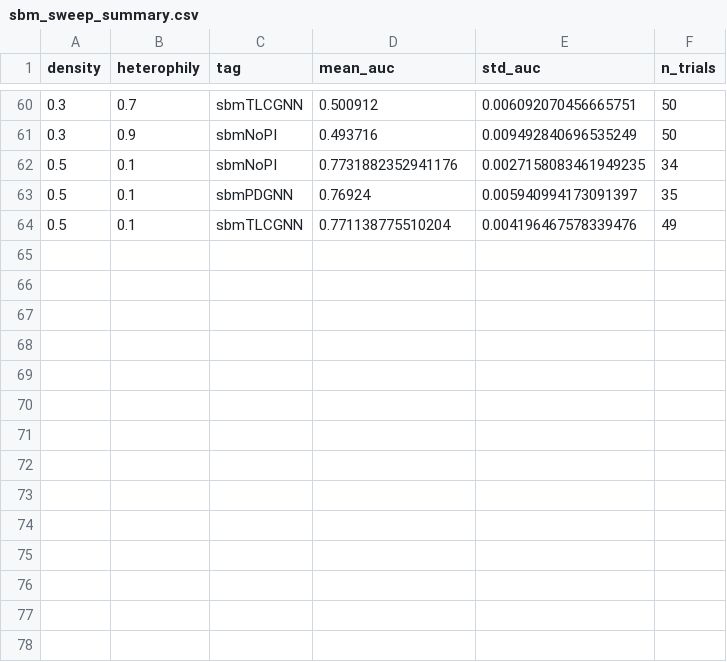
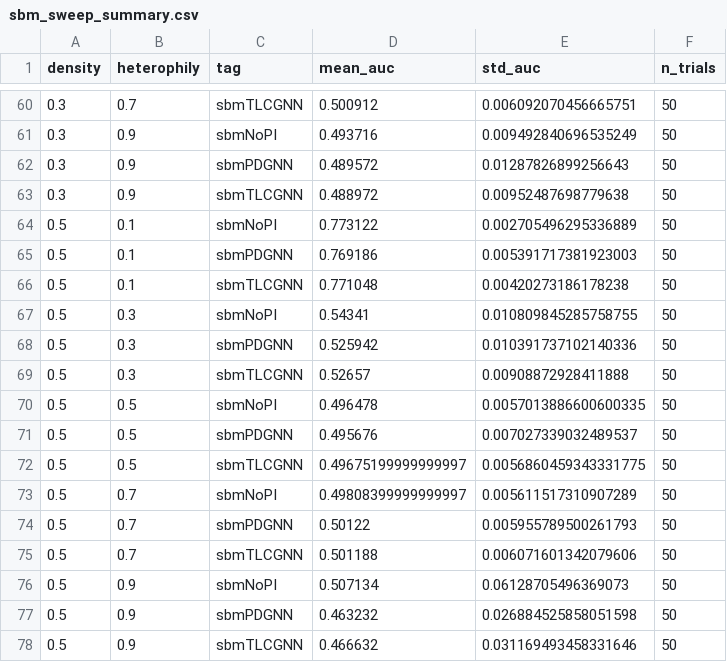
Before and after one commit to jjune5/TDA_conference, a CSV file: scores/sbm_sweep_summary.csv, drawn as a sheet; only a part is shown, gaps mark what is left out.

```diff
--- a/scores/sbm_sweep_summary.csv
+++ b/scores/sbm_sweep_summary.csv
@@ -61,4 +61,18 @@ density,heterophily,tag,mean_auc,std_auc,n_trials
 0.3,0.9,sbmNoPI,0.493716,0.009492840696535249,50
-0.5,0.1,sbmNoPI,0.7731882352941176,0.0027158083461949235,34
-0.5,0.1,sbmPDGNN,0.76924,0.005940994173091397,35
-0.5,0.1,sbmTLCGNN,0.771138775510204,0.004196467578339476,49
+0.3,0.9,sbmPDGNN,0.489572,0.01287826899256643,50
+0.3,0.9,sbmTLCGNN,0.488972,0.00952487698779638,50
+0.5,0.1,sbmNoPI,0.773122,0.002705496295336889,50
+0.5,0.1,sbmPDGNN,0.769186,0.005391717381923003,50
+0.5,0.1,sbmTLCGNN,0.771048,0.00420273186178238,50
+0.5,0.3,sbmNoPI,0.54341,0.010809845285758755,50
+0.5,0.3,sbmPDGNN,0.525942,0.010391737102140336,50
+0.5,0.3,sbmTLCGNN,0.52657,0.00908872928411888,50
+0.5,0.5,sbmNoPI,0.496478,0.0057013886600600335,50
+0.5,0.5,sbmPDGNN,0.495676,0.007027339032489537,50
+0.5,0.5,sbmTLCGNN,0.49675199999999997,0.0056860459343331775,50
+0.5,0.7,sbmNoPI,0.49808399999999997,0.005611517310907289,50
+0.5,0.7,sbmPDGNN,0.50122,0.005955789500261793,50
+0.5,0.7,sbmTLCGNN,0.501188,0.006071601342079606,50
+0.5,0.9,sbmNoPI,0.507134,0.06128705496369073,50
+0.5,0.9,sbmPDGNN,0.463232,0.026884525858051598,50
+0.5,0.9,sbmTLCGNN,0.466632,0.031169493458331646,50
```
Also changed, not shown: 13 other files.
